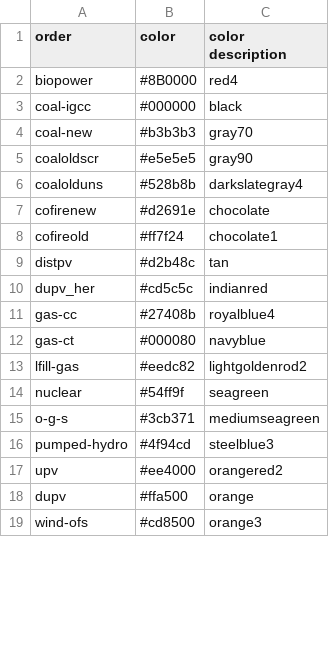
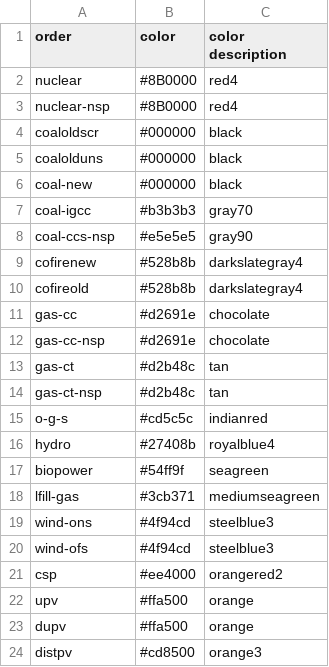
Before and after one commit to mmowers/bokehpivot, a CSV file: in/reeds2/tech_style.csv, drawn as a sheet; only a part is shown; the diff covers the shown part only.

```diff
--- a/in/reeds2/tech_style.csv
+++ b/in/reeds2/tech_style.csv
@@ -1,19 +1,24 @@
 order,color,color description
-biopower,#8B0000,red4
-coal-igcc,#000000,black
-coal-new,#b3b3b3,gray70
-coaloldscr,#e5e5e5,gray90
-coalolduns,#528b8b,darkslategray4
-cofirenew,#d2691e,chocolate
-cofireold,#ff7f24,chocolate1
-distpv,#d2b48c,tan
-dupv_her,#cd5c5c,indianred
-gas-cc,#27408b,royalblue4
-gas-ct,#000080,navyblue
-lfill-gas,#eedc82,lightgoldenrod2
-nuclear,#54ff9f,seagreen
-o-g-s,#3cb371,mediumseagreen
-pumped-hydro,#4f94cd,steelblue3
-upv,#ee4000,orangered2
+nuclear,#8B0000,red4
+nuclear-nsp,#8B0000,red4
+coaloldscr,#000000,black
+coalolduns,#000000,black
+coal-new,#000000,black
+coal-igcc,#b3b3b3,gray70
+coal-ccs-nsp,#e5e5e5,gray90
+cofirenew,#528b8b,darkslategray4
+cofireold,#528b8b,darkslategray4
+gas-cc,#d2691e,chocolate
+gas-cc-nsp,#d2691e,chocolate
+gas-ct,#d2b48c,tan
+gas-ct-nsp,#d2b48c,tan
+o-g-s,#cd5c5c,indianred
+hydro,#27408b,royalblue4
+biopower,#54ff9f,seagreen
+lfill-gas,#3cb371,mediumseagreen
+wind-ons,#4f94cd,steelblue3
+wind-ofs,#4f94cd,steelblue3
+csp,#ee4000,orangered2
+upv,#ffa500,orange
 dupv,#ffa500,orange
-wind-ofs,#cd8500,orange3
+distpv,#cd8500,orange3
```
Also changed, not shown: 6 removed rows and 1 edited cell elsewhere in this file, in/reeds2/tech_map.csv.
